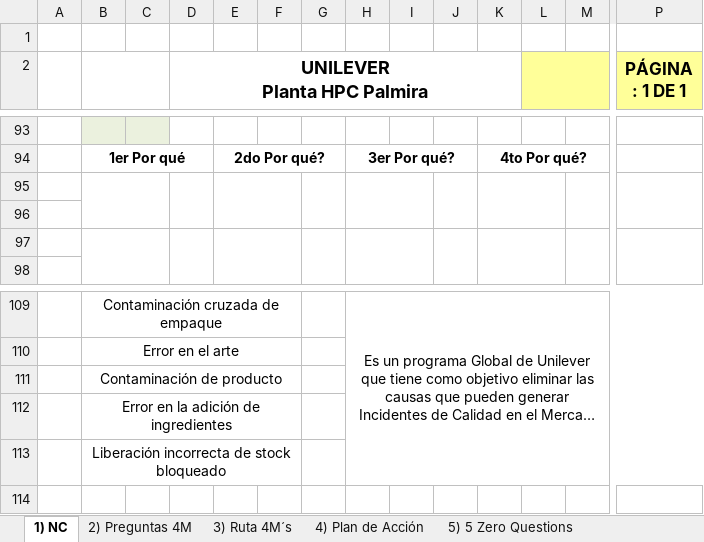
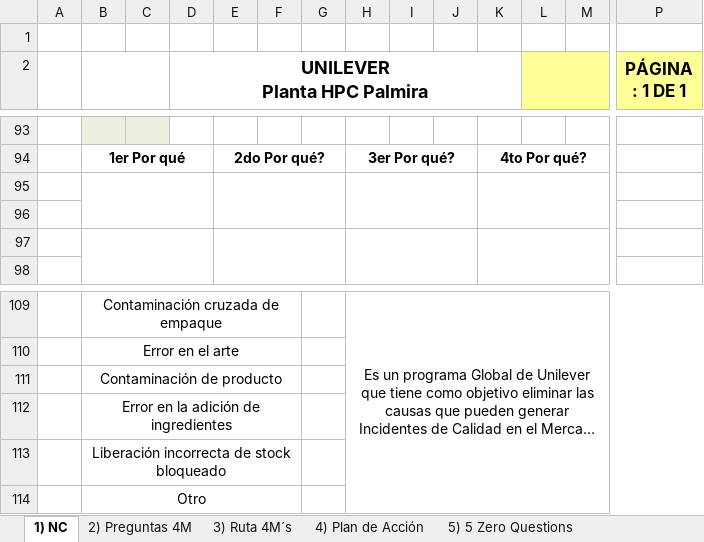
Before and after one commit to gilbertjeison/EwoQ, an Excel workbook: EwoQ/Content/formats/base completo.xlsx, sheet 1) NC, drawn as a sheet; only a part is shown, gaps mark what is left out; long unchanged cells end in …; values as stored, in another font and other column widths than the file's, no borders; charts and pictures not drawn; removed rows and columns are numbered as before the commit, all else as after; rows hold the shown columns only; the diff covers the shown part only; the diff names each change by its address in the sheet, - before the commit and + after, or states it on an @@ line.

```diff
--- a/EwoQ/Content/formats/base completo.xlsx (sheet 1) NC)
+++ b/EwoQ/Content/formats/base completo.xlsx (sheet 1) NC)
-B95:C96 merged
+B95:D96 merged
-D95:D96 merged
-E95:F96 merged
+E95:G96 merged
-G95:G96 merged
-H95:I96 merged
+H95:J96 merged
-J95:J96 merged
-K95:L96 merged
+K95:M96 merged
-M95:M96 merged
-P95:P96 merged
-B97:C98 merged
+B97:D98 merged
-D97:D98 merged
-E97:F98 merged
+E97:G98 merged
-G97:G98 merged
-H97:I98 merged
+H97:J98 merged
-J97:J98 merged
-K97:L98 merged
+K97:M98 merged
-M97:M98 merged
-P97:P98 merged
+row 114:  | Otro
```
Also changed, not shown: merged cells elsewhere in this sheet, sheet 2) Preguntas 4M, charts or pictures, EwoQ/Content/formats/Formato EWO completo.xlsx, 9 other files.
